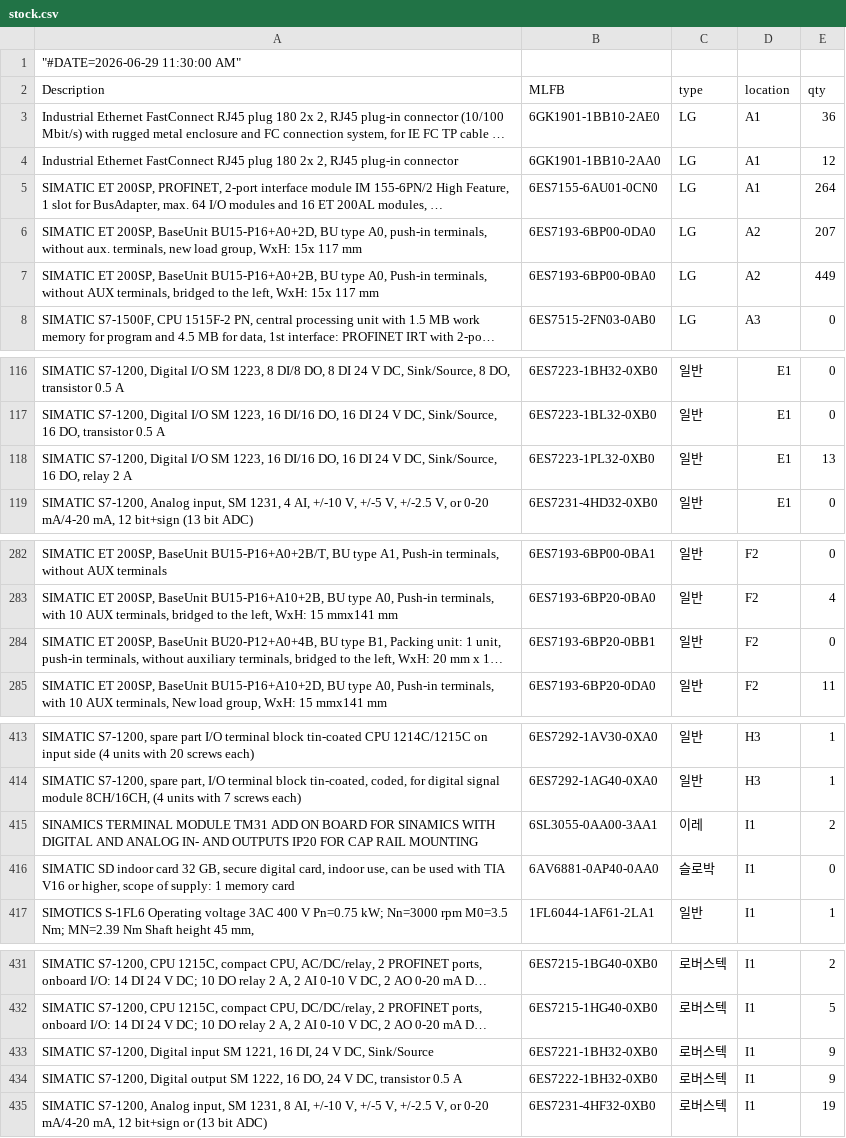
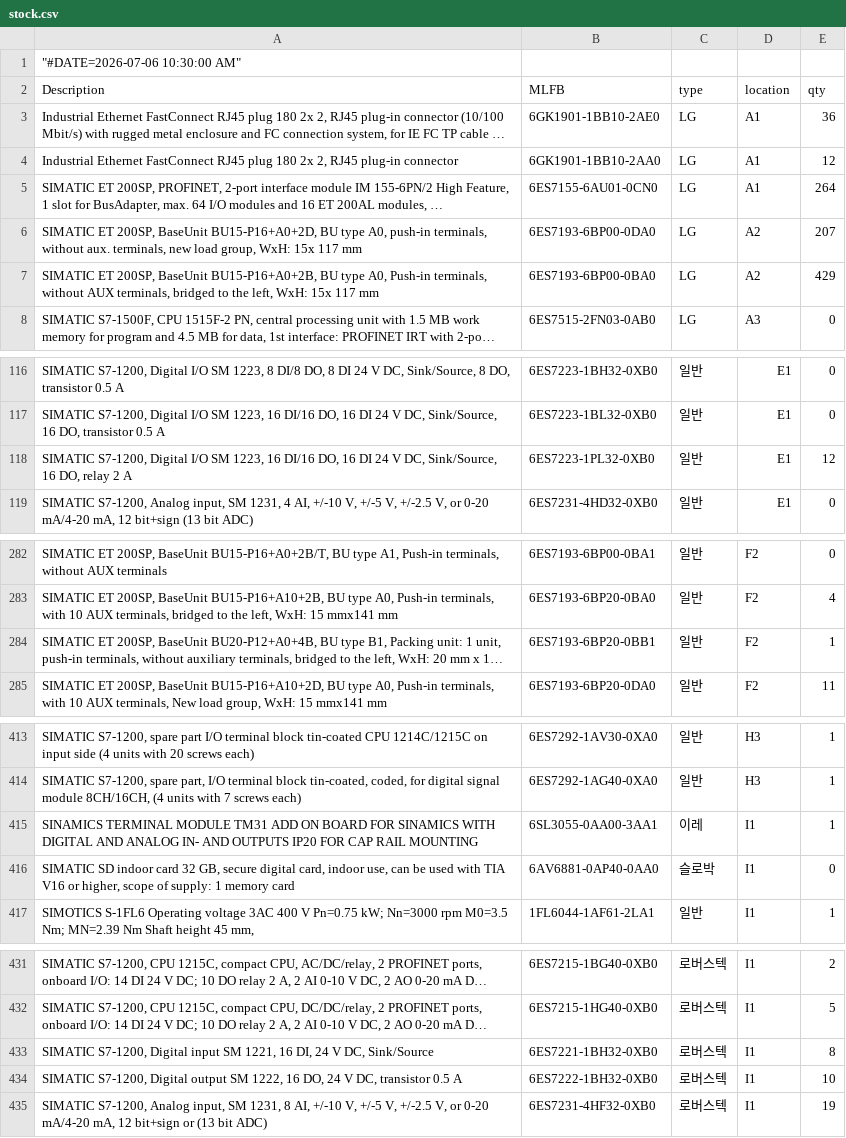
Before and after one commit to seotek-official/STOCK-PAGE-INTERNAL, a CSV file: stock.csv, drawn as a sheet; only a part is shown, gaps mark what is left out; long unchanged cells end in …; the diff covers the shown part only; the diff names each change by its address in the sheet, - before the commit and + after, or states it on an @@ line.

Commit message:
Add files via upload

```diff
--- a/stock.csv
+++ b/stock.csv
-A1 (Description): "#DATE=2026-06-29 11:30:00 AM"
+A1 (Description): "#DATE=2026-07-06 10:30:00 AM"
-E7 (qty): 449
+E7 (qty): 429
-E118 (qty): 13
+E118 (qty): 12
-E284 (qty): 0
+E284 (qty): 1
-E415 (qty): 2
+E415 (qty): 1
-E433 (qty): 9
+E433 (qty): 8
-E434 (qty): 9
+E434 (qty): 10
```
Also changed, not shown: 1 edited cell elsewhere in this file.
